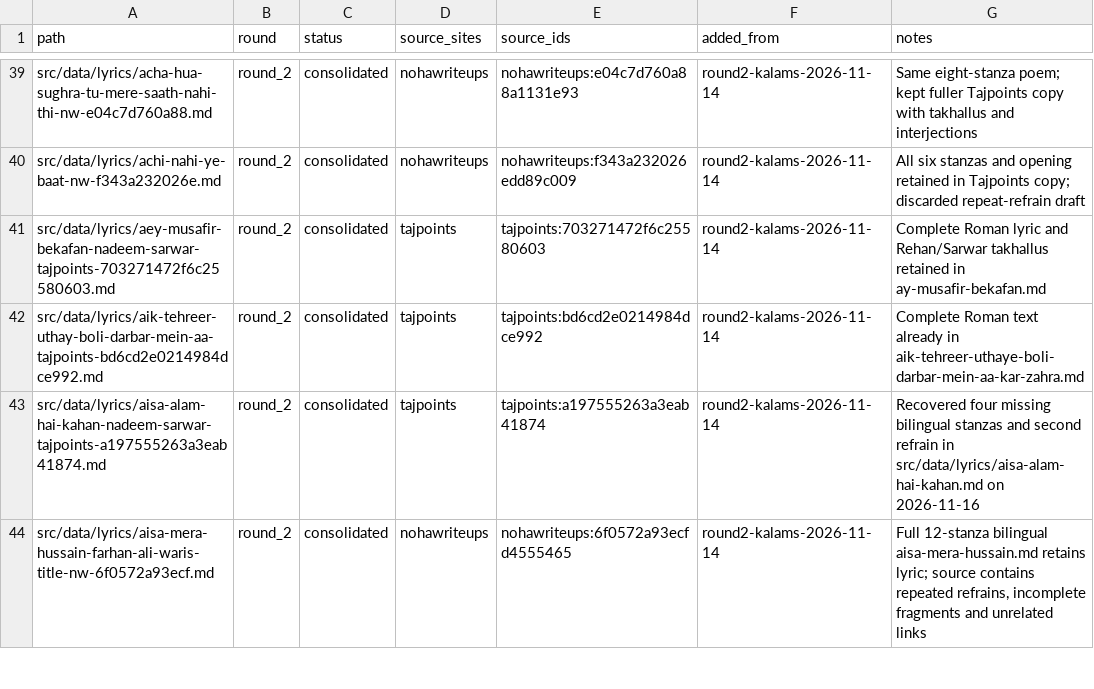
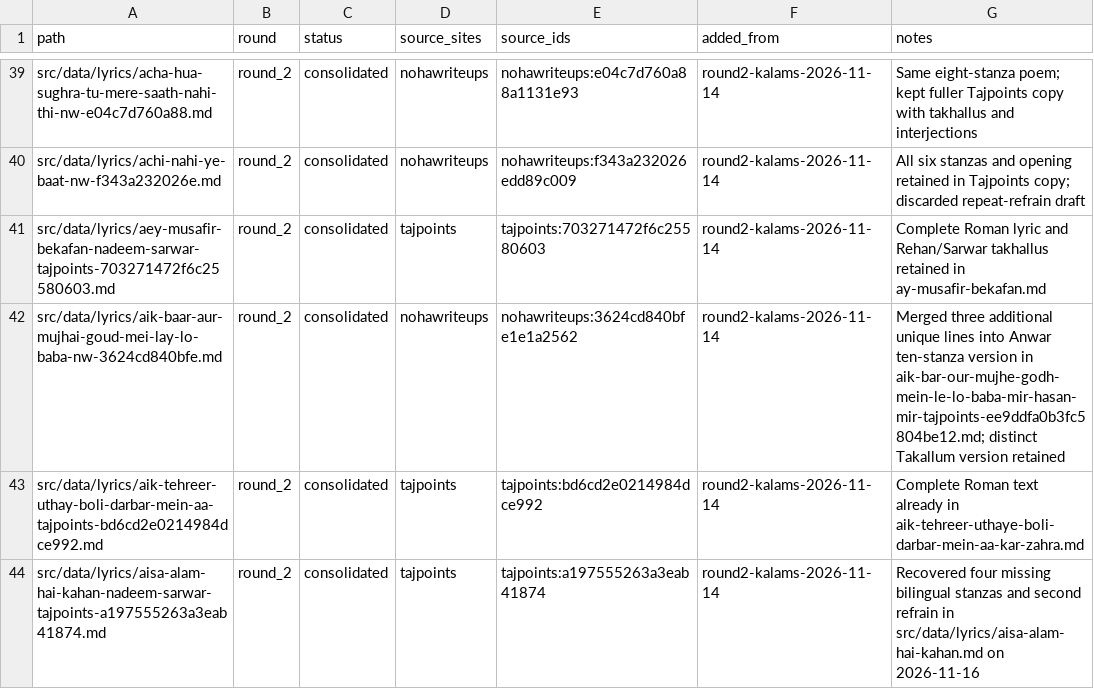
Before and after one commit to GhayurH/lyrics-site, a CSV file: audit/round2-dedup-wip.csv, drawn as a sheet; only a part is shown, gaps mark what is left out; the shorter side is filled out with more unchanged rows; the diff names each change by its address in the sheet, - before the commit and + after, or states it on an @@ line.

Commit message:
Track Anwar lyric consolidation in WIP

```diff
--- a/audit/round2-dedup-wip.csv
+++ b/audit/round2-dedup-wip.csv
+row 42: src/data/lyrics/aik-baar-aur-mujhai-goud-mei-lay-lo-baba-nw-3624cd840bfe.md | round_2 | consolidated | nohawriteups | nohawriteups:3624cd840bfe1e1a2562 | round2-kalams-2026-11-14 | Merged three additional unique lines into Anwar ten-stanza version in aik-bar-our-mujhe-godh-mein-le-lo-baba-mir-hasan-mir-tajpoints-ee9ddfa0b3fc5804be12.md; distinct Takallum version retained
```
